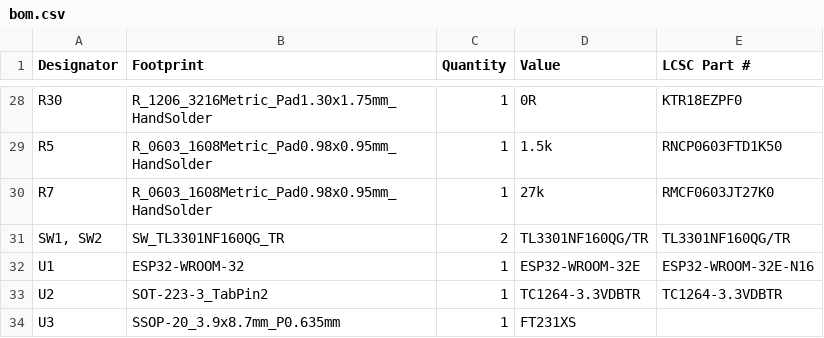
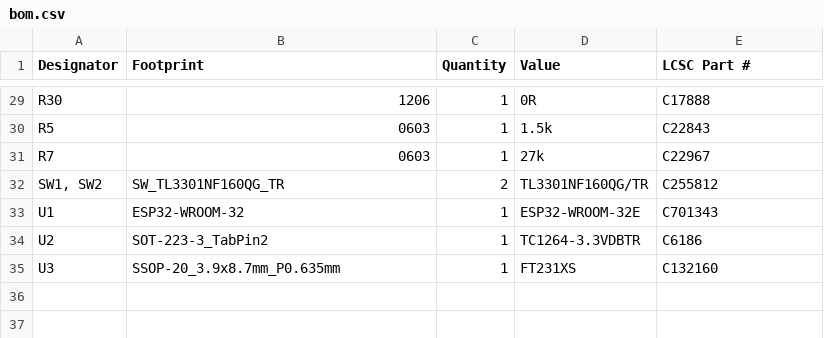
Before and after one commit to fredriknk/eikgeiger, a CSV file: PRODUCTION/bom.csv, drawn as a sheet; only a part is shown, gaps mark what is left out; addresses are those after the commit; the diff covers the shown part only; the diff names each change by its address in the sheet, - before the commit and + after, or states it on an @@ line.

```diff
--- a/PRODUCTION/bom.csv
+++ b/PRODUCTION/bom.csv
-B29 (Footprint): R_1206_3216Metric_Pad1.30x1.75mm_HandSolder
+B29 (Footprint): 1206
-E29 (LCSC Part #): KTR18EZPF0
+E29 (LCSC Part #): C17888
-B30:B31 (Footprint): R_0603_1608Metric_Pad0.98x0.95mm_HandSolder
+B30:B31 (Footprint): 0603
-E30 (LCSC Part #): RNCP0603FTD1K50
+E30 (LCSC Part #): C22843
-E31 (LCSC Part #): RMCF0603JT27K0
+E31 (LCSC Part #): C22967
-E32 (LCSC Part #): TL3301NF160QG/TR
+E32 (LCSC Part #): C255812
-E33 (LCSC Part #): ESP32-WROOM-32E-N16
+E33 (LCSC Part #): C701343
-E34 (LCSC Part #): TC1264-3.3VDBTR
+E34 (LCSC Part #): C6186
-E35 (LCSC Part #): (empty)
+E35 (LCSC Part #): C132160
```
Also changed, not shown: 1 added row and 36 edited cells elsewhere in this file, PRODUCTION/designators.csv, PRODUCTION/positions.csv, 36 other files.
